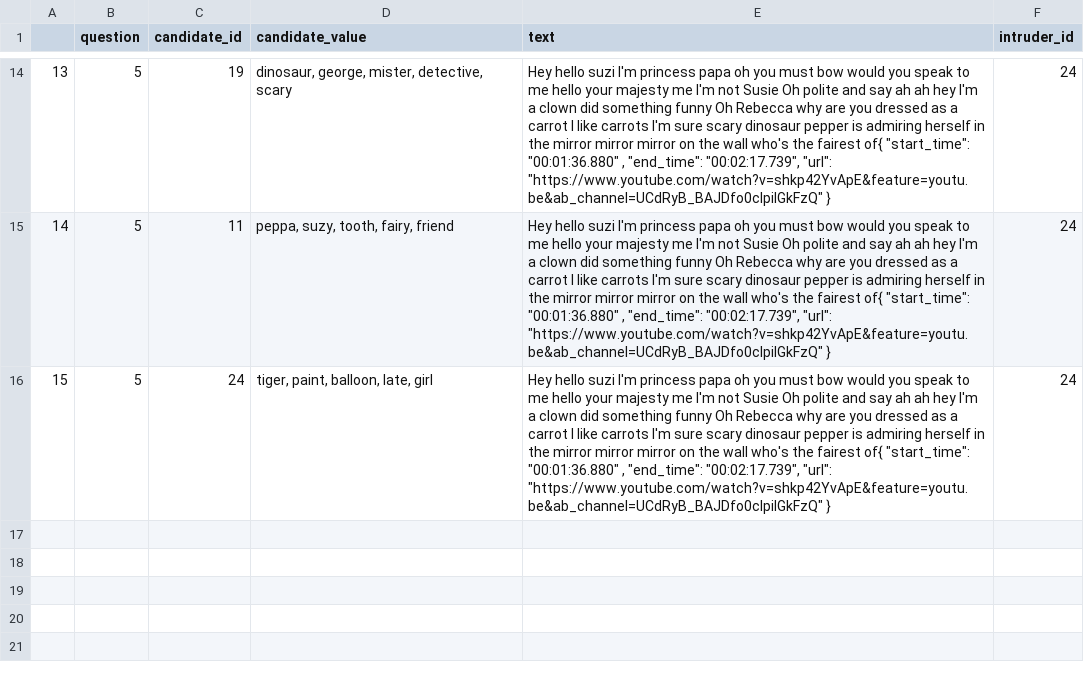
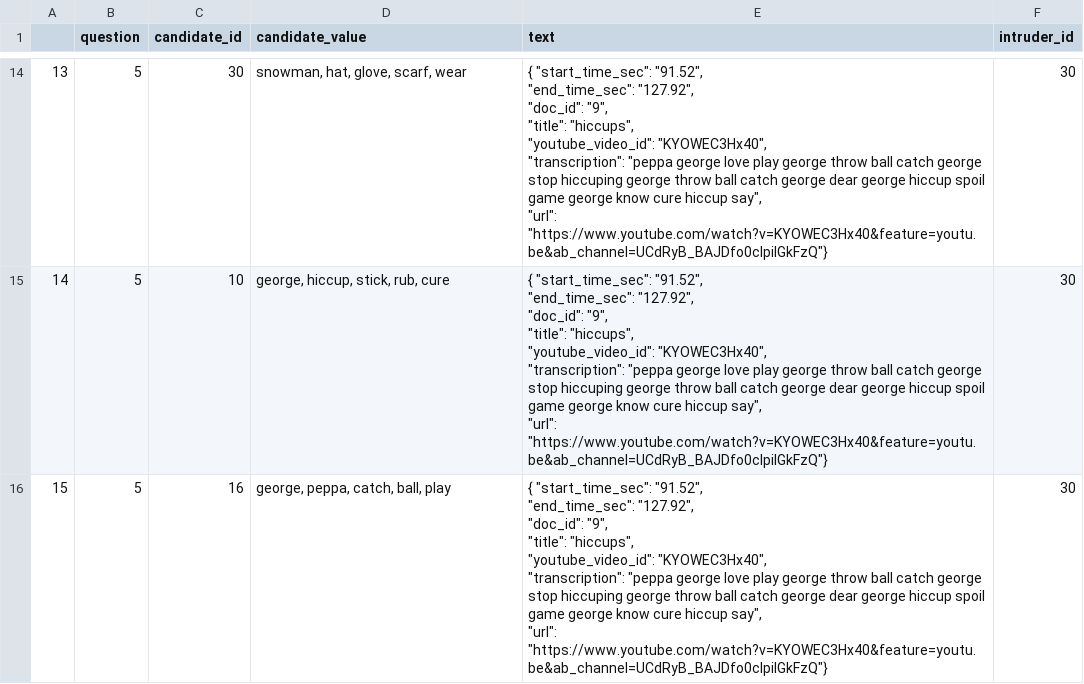
Before and after one commit to simonOHa/test-deploy-sys-rec, a CSV file: intrusion_test_data/ti_test.csv, drawn as a sheet; only a part is shown, gaps mark what is left out; the diff covers the shown part only.

```diff
--- a/intrusion_test_data/ti_test.csv
+++ b/intrusion_test_data/ti_test.csv
@@ -14,3 +86,21 @@
-"13","5",19,"dinosaur, george, mister, detective, scary","Hey hello suzi I'm princess papa oh you must bow would you speak to me hello your majesty me I'm not Susie Oh polite and say ah ah hey I'm a clown did something funny Oh Rebecca why are you dressed as a carrot I like carrots I'm sure scary dinosaur pepper is admiring herself in the mirror mirror mirror on the wall who's the fairest of{ ""start_time"": ""00:01:36.880"" , ""end_time"": ""00:02:17.739"", ""url"": ""https://www.youtube.com/watch?v=shkp42YvApE&feature=youtu.be&ab_channel=UCdRyB_BAJDfo0clpilGkFzQ"" }",24
-"14","5",11,"peppa, suzy, tooth, fairy, friend","Hey hello suzi I'm princess papa oh you must bow would you speak to me hello your majesty me I'm not Susie Oh polite and say ah ah hey I'm a clown did something funny Oh Rebecca why are you dressed as a carrot I like carrots I'm sure scary dinosaur pepper is admiring herself in the mirror mirror mirror on the wall who's the fairest of{ ""start_time"": ""00:01:36.880"" , ""end_time"": ""00:02:17.739"", ""url"": ""https://www.youtube.com/watch?v=shkp42YvApE&feature=youtu.be&ab_channel=UCdRyB_BAJDfo0clpilGkFzQ"" }",24
-"15","5",24,"tiger, paint, balloon, late, girl","Hey hello suzi I'm princess papa oh you must bow would you speak to me hello your majesty me I'm not Susie Oh polite and say ah ah hey I'm a clown did something funny Oh Rebecca why are you dressed as a carrot I like carrots I'm sure scary dinosaur pepper is admiring herself in the mirror mirror mirror on the wall who's the fairest of{ ""start_time"": ""00:01:36.880"" , ""end_time"": ""00:02:17.739"", ""url"": ""https://www.youtube.com/watch?v=shkp42YvApE&feature=youtu.be&ab_channel=UCdRyB_BAJDfo0clpilGkFzQ"" }",24
+"13","5",30,"snowman, hat, glove, scarf, wear","{ ""start_time_sec"": ""91.52"",
+                                  ""end_time_sec"": ""127.92"",
+                                  ""doc_id"": ""9"",
+                                  ""title"": ""hiccups"",
+                                  ""youtube_video_id"": ""KYOWEC3Hx40"",
+                                  ""transcription"": ""peppa george love play george throw ball catch george stop hiccuping george throw ball catch george dear george hiccup spoil game george know cure hiccup say"",
+                                        ""url"": ""https://www.youtube.com/watch?v=KYOWEC3Hx40&feature=youtu.be&ab_channel=UCdRyB_BAJDfo0clpilGkFzQ""}",30
+"14","5",10,"george, hiccup, stick, rub, cure","{ ""start_time_sec"": ""91.52"",
+                                  ""end_time_sec"": ""127.92"",
+                                  ""doc_id"": ""9"",
+                                  ""title"": ""hiccups"",
+                                  ""youtube_video_id"": ""KYOWEC3Hx40"",
+                                  ""transcription"": ""peppa george love play george throw ball catch george stop hiccuping george throw ball catch george dear george hiccup spoil game george know cure hiccup say"",
+                                        ""url"": ""https://www.youtube.com/watch?v=KYOWEC3Hx40&feature=youtu.be&ab_channel=UCdRyB_BAJDfo0clpilGkFzQ""}",30
+"15","5",16,"george, peppa, catch, ball, play","{ ""start_time_sec"": ""91.52"",
+                                  ""end_time_sec"": ""127.92"",
+                                  ""doc_id"": ""9"",
+                                  ""title"": ""hiccups"",
+                                  ""youtube_video_id"": ""KYOWEC3Hx40"",
+                                  ""transcription"": ""peppa george love play george throw ball catch george stop hiccuping george throw ball catch george dear george hiccup spoil game george know cure hiccup say"",
+                                        ""url"": ""https://www.youtube.com/watch?v=KYOWEC3Hx40&feature=youtu.be&ab_channel=UCdRyB_BAJDfo0clpilGkFzQ""}",30
```
Also changed, not shown: 46 edited cells elsewhere in this file, intrusion_test_data/wi_test.csv, intrusion_test_data/wsi_test.csv, 39 other files.
